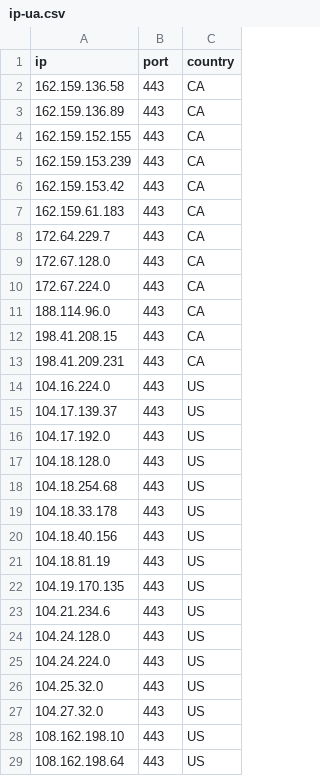
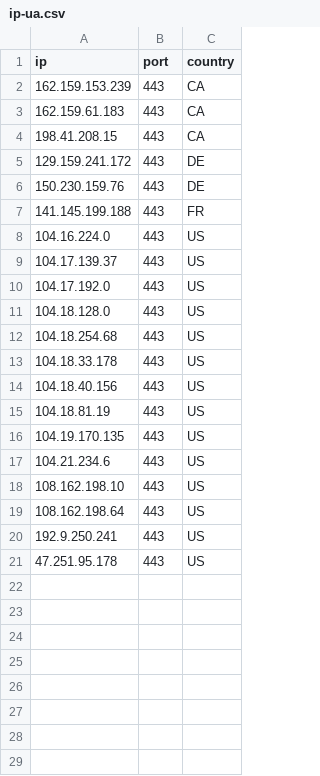
Before and after one commit to kexoub/CloudflareSpeedTest_txt, a CSV file: ip-ua.csv, drawn as a sheet.

```diff
--- a/ip-ua.csv
+++ b/ip-ua.csv
@@ -1,14 +1,8 @@
 ip,port,country
-162.159.136.58,443,CA
-162.159.136.89,443,CA
-162.159.152.155,443,CA
 162.159.153.239,443,CA
-162.159.153.42,443,CA
 162.159.61.183,443,CA
-172.64.229.7,443,CA
-172.67.128.0,443,CA
-172.67.224.0,443,CA
-188.114.96.0,443,CA
 198.41.208.15,443,CA
-198.41.209.231,443,CA
+129.159.241.172,443,DE
+150.230.159.76,443,DE
+141.145.199.188,443,FR
 104.16.224.0,443,US
@@ -23,7 +17,5 @@ ip,port,country
 104.21.234.6,443,US
-104.24.128.0,443,US
-104.24.224.0,443,US
-104.25.32.0,443,US
-104.27.32.0,443,US
 108.162.198.10,443,US
 108.162.198.64,443,US
+192.9.250.241,443,US
+47.251.95.178,443,US
```
Also changed, not shown: result.csv, 3 other files.
